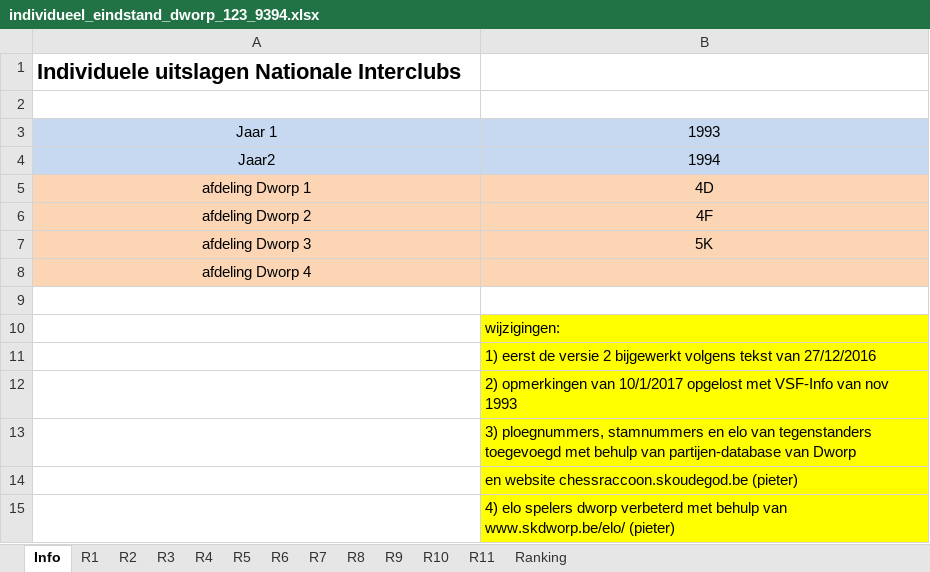
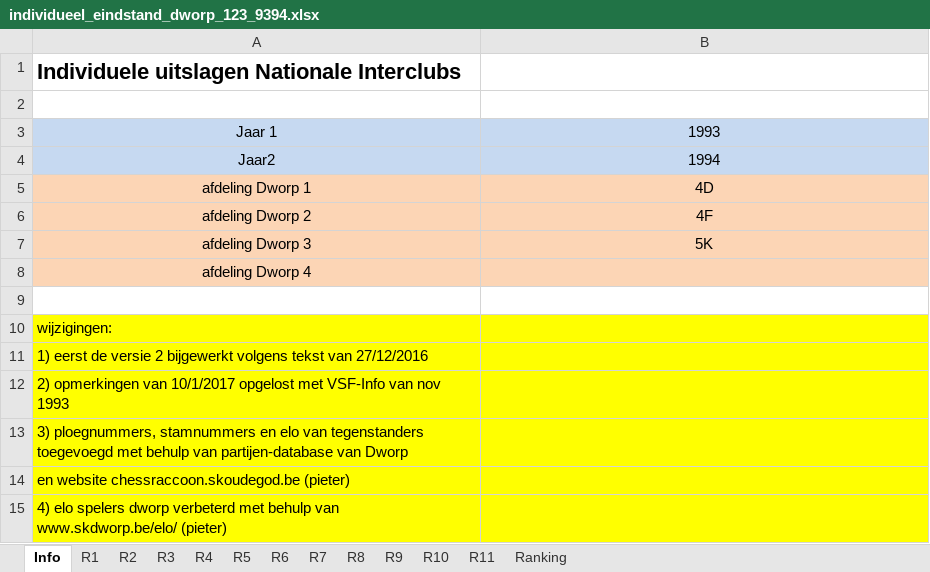
Before and after one commit to erpi/skdworp, an Excel workbook: _data/ni/ni9394/individueel_eindstand_dworp_123_9394.xlsx, sheet Info, drawn as a sheet; values as stored, in another font and other column widths than the file's, no borders; removed rows and columns are numbered as before the commit, all else as after; the diff names each change by its address in the sheet, - before the commit and + after, or states it on an @@ line.

```diff
--- a/_data/ni/ni9394/individueel_eindstand_dworp_123_9394.xlsx (sheet Info)
+++ b/_data/ni/ni9394/individueel_eindstand_dworp_123_9394.xlsx (sheet Info)
-row 10:  | wijzigingen:
-row 11:  | 1) eerst de versie 2 bijgewerkt volgens tekst van 27/12/2016
-row 12:  | 2) opmerkingen van 10/1/2017 opgelost met VSF-Info van nov 1993
-row 13:  | 3) ploegnummers, stamnummers en elo van tegenstanders toegevoegd met behulp van partijen-database van Dworp
-row 14:  | en website chessraccoon.skoudegod.be (pieter)
-row 15:  | 4) elo spelers dworp verbeterd met behulp van www.skdworp.be/elo/ (pieter)
+row 10: wijzigingen:
+row 11: 1) eerst de versie 2 bijgewerkt volgens tekst van 27/12/2016
+row 12: 2) opmerkingen van 10/1/2017 opgelost met VSF-Info van nov 1993
+row 13: 3) ploegnummers, stamnummers en elo van tegenstanders toegevoegd met behulp van partijen-database van Dworp
+row 14: en website chessraccoon.skoudegod.be (pieter)
+row 15: 4) elo spelers dworp verbeterd met behulp van www.skdworp.be/elo/ (pieter)
```
Also changed, not shown: sheet Ranking, sheet R2, sheet R9, sheet R8, sheet R4, sheet R11, 1 more sheet, 2 other files.
